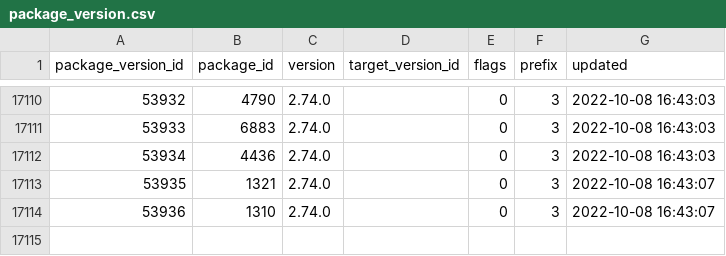
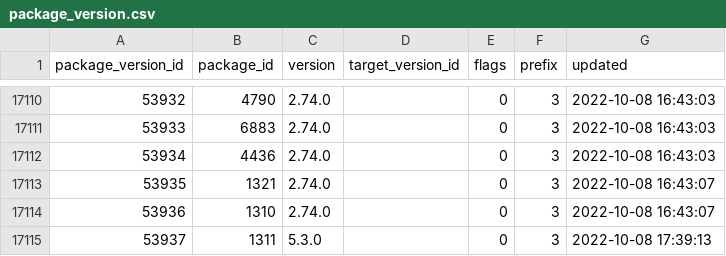
Before and after one commit to SoftwareNetwork/database, a CSV file: package_version.csv, drawn as a sheet; only a part is shown, gaps mark what is left out; the diff names each change by its address in the sheet, - before the commit and + after, or states it on an @@ line.

```diff
--- a/package_version.csv
+++ b/package_version.csv
+row 17115: 53937 | 1311 | 5.3.0 |  | 0 | 3 | 2022-10-08 17:39:13
```
Also changed, not shown: 4 other files.
